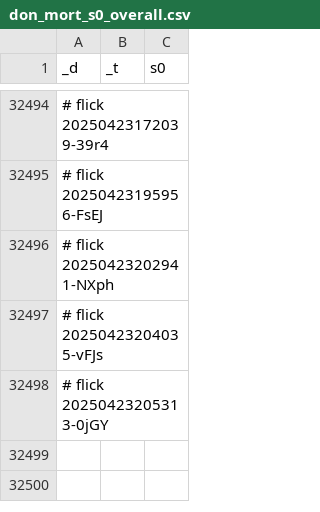
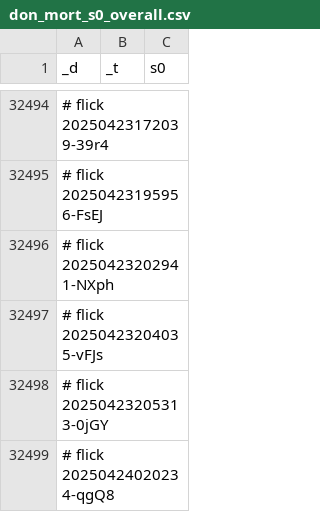
Before and after one commit to abikesa/manhattan, a CSV file: kitabo/ensi/testbin/test3/assets/csv/don_mort_s0_overall.csv, drawn as a sheet; only a part is shown, gaps mark what is left out; the diff names each change by its address in the sheet, - before the commit and + after, or states it on an @@ line.

Commit message:
kitabo/ensi/testbin/test3/assets/csv/don_mort_s0_overall.csv

```diff
--- a/kitabo/ensi/testbin/test3/assets/csv/don_mort_s0_overall.csv
+++ b/kitabo/ensi/testbin/test3/assets/csv/don_mort_s0_overall.csv
+row 32499: # flick 20250424020234-qgQ8
```
